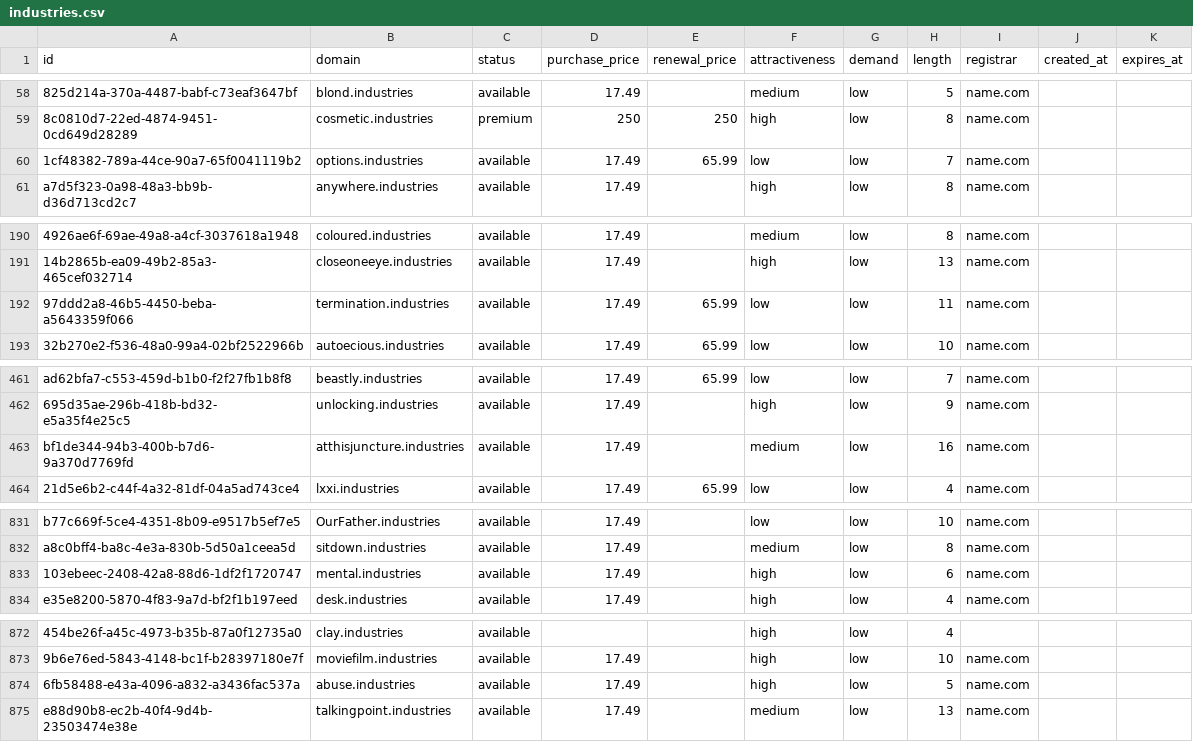
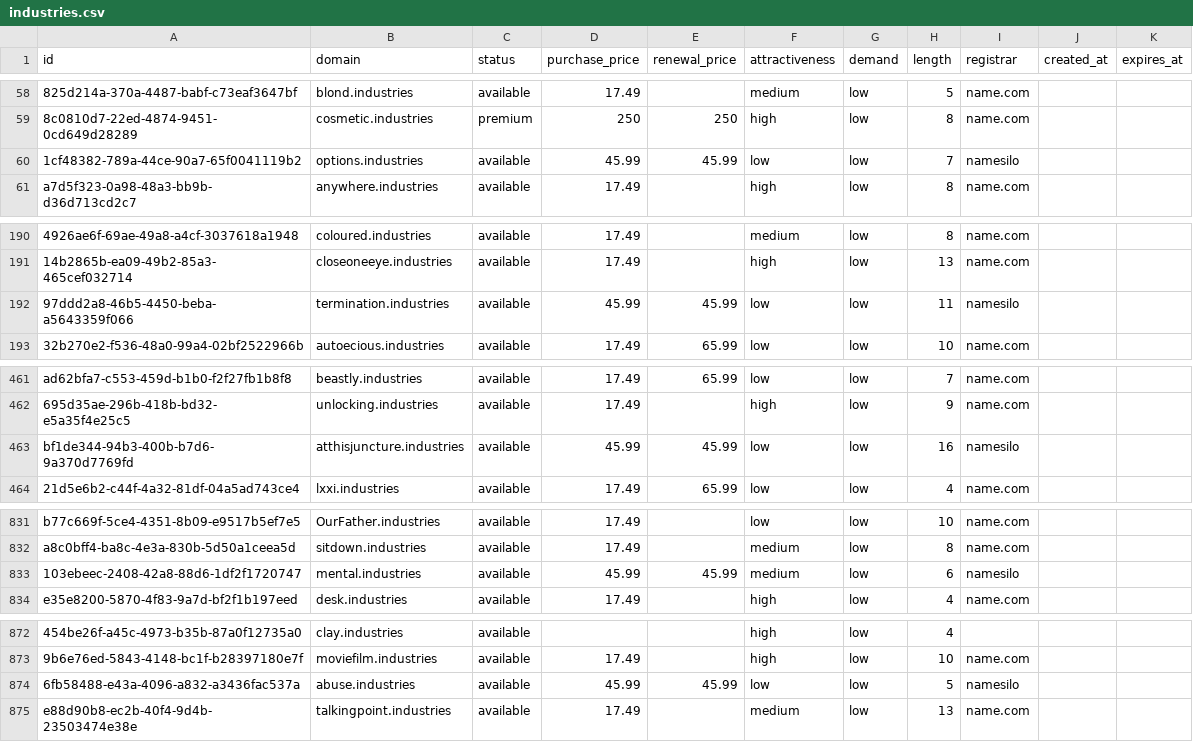
Before and after one commit to UniqueDomains/industries-oneword-domains, a CSV file: industries.csv, drawn as a sheet; only a part is shown, gaps mark what is left out; the diff covers the shown part only; the diff names each change by its address in the sheet, - before the commit and + after, or states it on an @@ line.

Commit message:
Domains update

```diff
--- a/industries.csv
+++ b/industries.csv
-D60 (purchase_price): 17.49
+D60 (purchase_price): 45.99
-E60 (renewal_price): 65.99
+E60 (renewal_price): 45.99
-I60 (registrar): name.com
+I60 (registrar): namesilo
-D192 (purchase_price): 17.49
+D192 (purchase_price): 45.99
-E192 (renewal_price): 65.99
+E192 (renewal_price): 45.99
-I192 (registrar): name.com
+I192 (registrar): namesilo
-D463 (purchase_price): 17.49
+D463 (purchase_price): 45.99
-E463 (renewal_price): (empty)
+E463 (renewal_price): 45.99
-F463 (attractiveness): medium
+F463 (attractiveness): low
-I463 (registrar): name.com
+I463 (registrar): namesilo
-D833 (purchase_price): 17.49
+D833 (purchase_price): 45.99
-E833 (renewal_price): (empty)
+E833 (renewal_price): 45.99
-F833 (attractiveness): high
+F833 (attractiveness): medium
-I833 (registrar): name.com
+I833 (registrar): namesilo
-D874 (purchase_price): 17.49
+D874 (purchase_price): 45.99
-E874 (renewal_price): (empty)
+E874 (renewal_price): 45.99
-F874 (attractiveness): high
+F874 (attractiveness): low
-I874 (registrar): name.com
+I874 (registrar): namesilo
```
Also changed, not shown: 15 edited cells elsewhere in this file, 4 other files.
